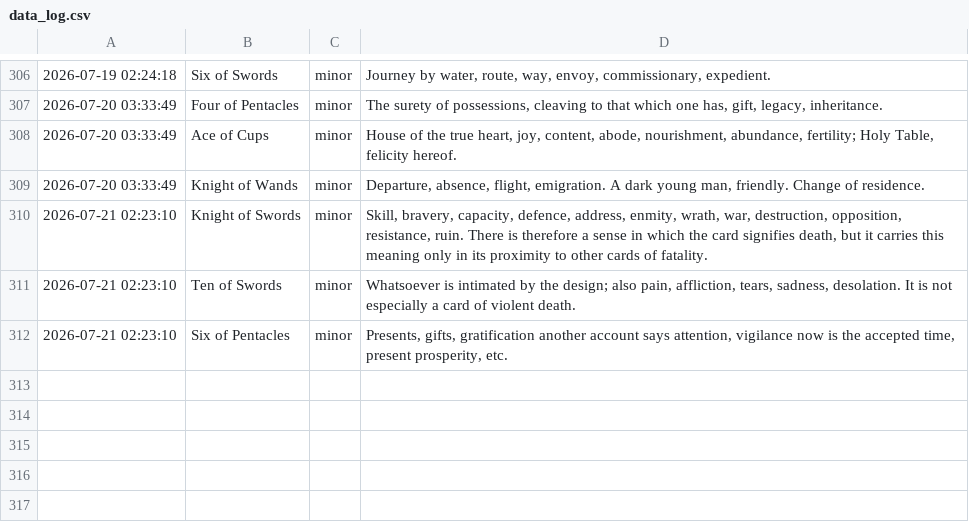
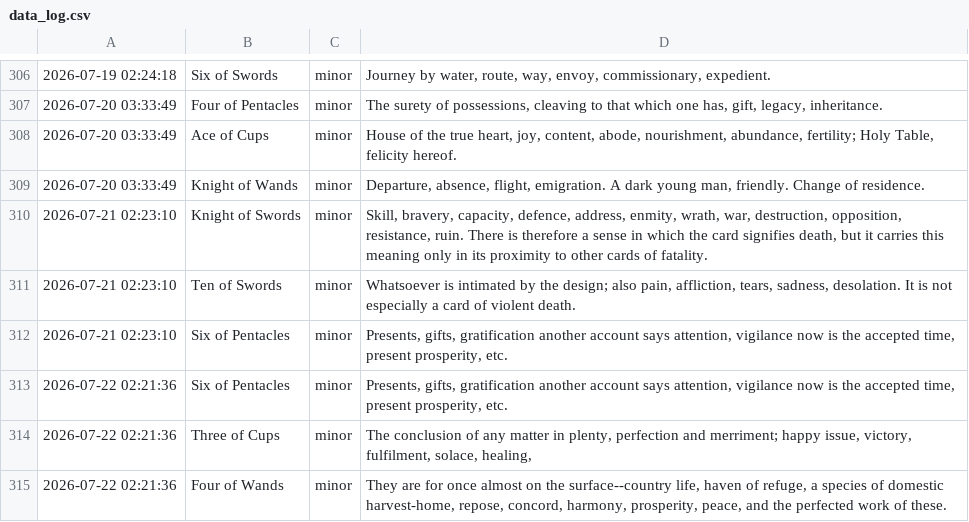
Before and after one commit to prakhar-upadhyay/Daily-Tarot-Scrapper, a CSV file: data_log.csv, drawn as a sheet; only a part is shown, gaps mark what is left out; the diff names each change by its address in the sheet, - before the commit and + after, or states it on an @@ line.

```diff
--- a/data_log.csv
+++ b/data_log.csv
+row 313: 2026-07-22 02:21:36 | Six of Pentacles | minor | Presents, gifts, gratification another account says attention, vigilance now is the accepted time, present prosperity, etc.
+row 314: 2026-07-22 02:21:36 | Three of Cups | minor | The conclusion of any matter in plenty, perfection and merriment; happy issue, victory, fulfilment, solace, healing,
+row 315: 2026-07-22 02:21:36 | Four of Wands | minor | They are for once almost on the surface--country life, haven of refuge, a species of domestic harvest-home, repose, concord, harmony, prosperity, peace, and the perfected work of these.
```
